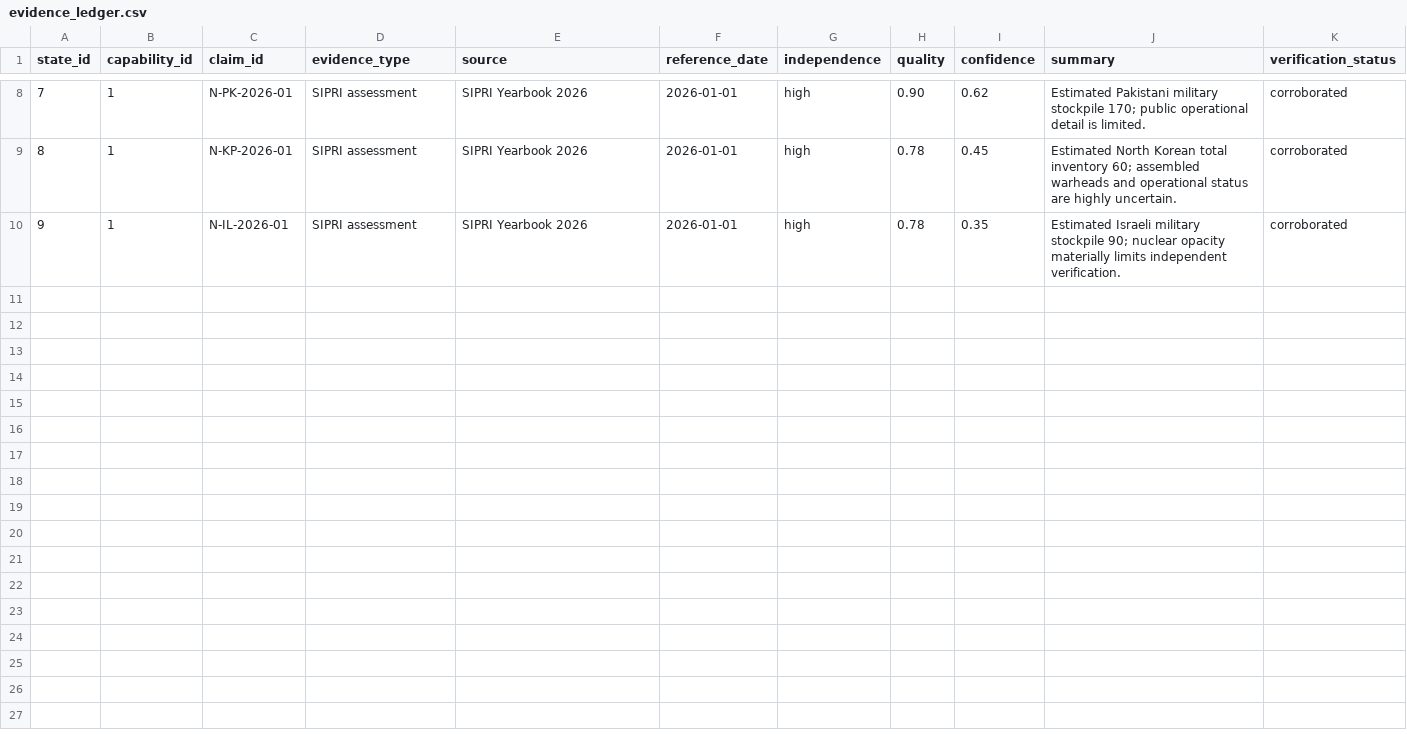
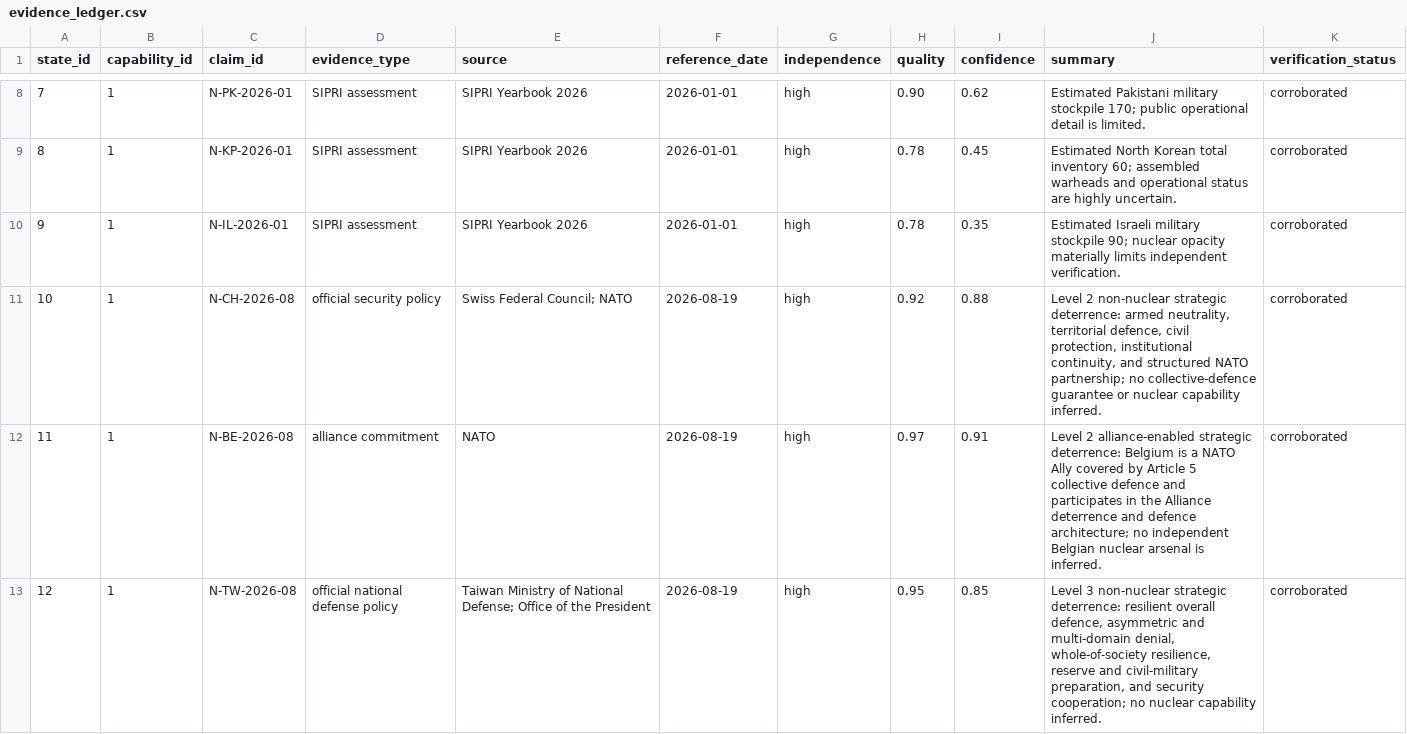
Before and after one commit to TheRealoliGARCH/12SCS, a CSV file: data/evidence_ledger.csv, drawn as a sheet; only a part is shown, gaps mark what is left out; the diff names each change by its address in the sheet, - before the commit and + after, or states it on an @@ line.

Commit message:
Complete non-nuclear strategic deterrence evidence records

```diff
--- a/data/evidence_ledger.csv
+++ b/data/evidence_ledger.csv
+row 11: 10 | 1 | N-CH-2026-08 | official security policy | Swiss Federal Council; NATO | 2026-08-19 | high | 0.92 | 0.88 | Level 2 non-nuclear strategic deterrence: armed neutrality, territorial defence, civil protection, institutional continuity, and structured NATO partnership; no collective-defence guarantee or nuclear capability inferred. | corroborated
+row 12: 11 | 1 | N-BE-2026-08 | alliance commitment | NATO | 2026-08-19 | high | 0.97 | 0.91 | Level 2 alliance-enabled strategic deterrence: Belgium is a NATO Ally covered by Article 5 collective defence and participates in the Alliance deterrence and defence architecture; no independent Belgian nuclear arsenal is inferred. | corroborated
+row 13: 12 | 1 | N-TW-2026-08 | official national defense policy | Taiwan Ministry of National Defense; Office of the President | 2026-08-19 | high | 0.95 | 0.85 | Level 3 non-nuclear strategic deterrence: resilient overall defence, asymmetric and multi-domain denial, whole-of-society resilience, reserve and civil-military preparation, and security cooperation; no nuclear capability inferred. | corroborated
```
